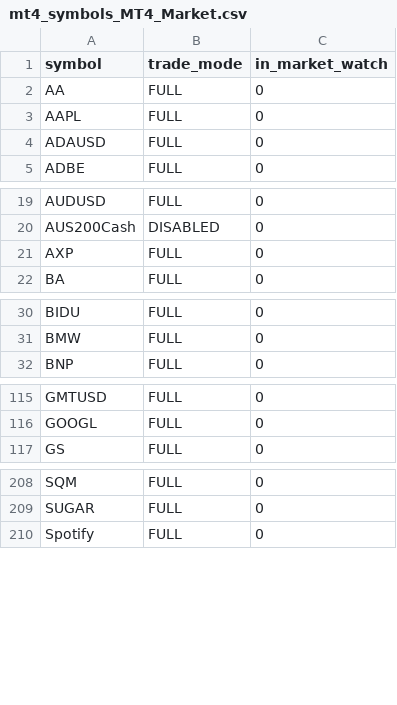
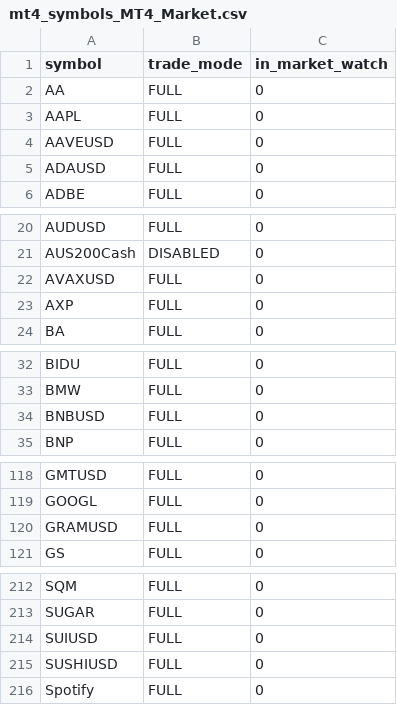
Before and after one commit to Yevhen79/Counter-MT-accs, a CSV file: data/last-run/mt4_symbols_MT4_Market.csv, drawn as a sheet; only a part is shown, gaps mark what is left out; the diff covers the shown part only.

```diff
--- a/data/last-run/mt4_symbols_MT4_Market.csv
+++ b/data/last-run/mt4_symbols_MT4_Market.csv
@@ -3,2 +3,3 @@ AA,FULL,0
 AAPL,FULL,0
+AAVEUSD,FULL,0
 ADAUSD,FULL,0
@@ -20,2 +21,3 @@ AUDUSD,FULL,0
 AUS200Cash,DISABLED,0
+AVAXUSD,FULL,0
 AXP,FULL,0
@@ -31,2 +33,3 @@ BIDU,FULL,0
 BMW,FULL,0
+BNBUSD,FULL,0
 BNP,FULL,0
@@ -116,2 +119,3 @@ GMTUSD,FULL,0
 GOOGL,FULL,0
+GRAMUSD,FULL,0
 GS,FULL,0
@@ -209,2 +213,4 @@ SQM,FULL,0
 SUGAR,FULL,0
+SUIUSD,FULL,0
+SUSHIUSD,FULL,0
 Spotify,FULL,0
```
Also changed, not shown: 1 added row elsewhere in this file, data/history.csv, data/last-run/mt4_symbols_MT4_Instant.csv, 10 other files.
